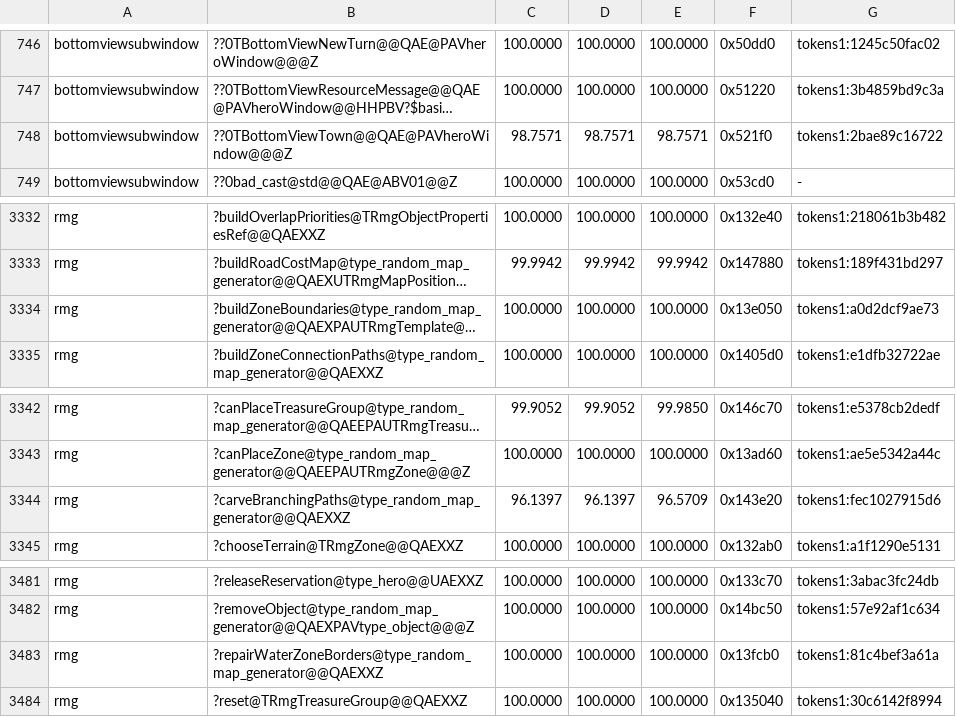
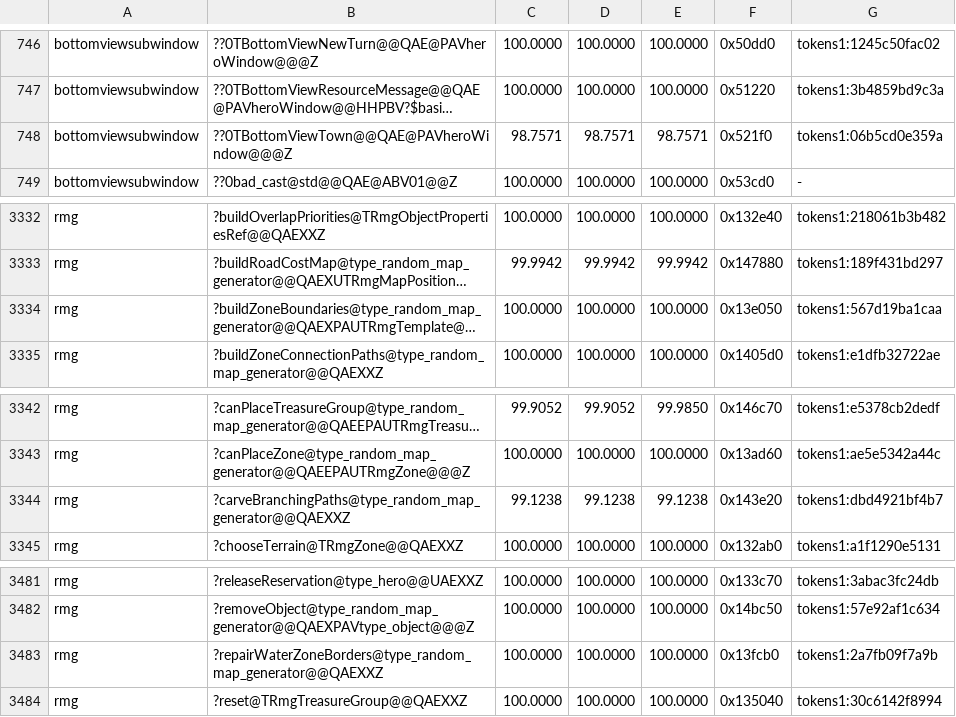
Before and after one commit to sushi-shi/homm3-decomp, a TSV file: config/match_baseline.tsv, drawn as a sheet; only a part is shown, gaps mark what is left out; long unchanged cells end in …; the diff names each change by its address in the sheet, - before the commit and + after, or states it on an @@ line.

```diff
--- a/config/match_baseline.tsv
+++ b/config/match_baseline.tsv
-G748: tokens1:2bae89c16722
+G748: tokens1:06b5cd0e359a
-G3334: tokens1:a0d2dcf9ae73
+G3334: tokens1:567d19ba1caa
-C3344: 96.1397
+C3344: 99.1238
-D3344: 96.1397
+D3344: 99.1238
-E3344: 96.5709
+E3344: 99.1238
-G3344: tokens1:fec1027915d6
+G3344: tokens1:dbd4921bf4b7
-G3483: tokens1:81c4bef3a61a
+G3483: tokens1:2a7fb09f7a9b
```
Also changed, not shown: 1 other file.
